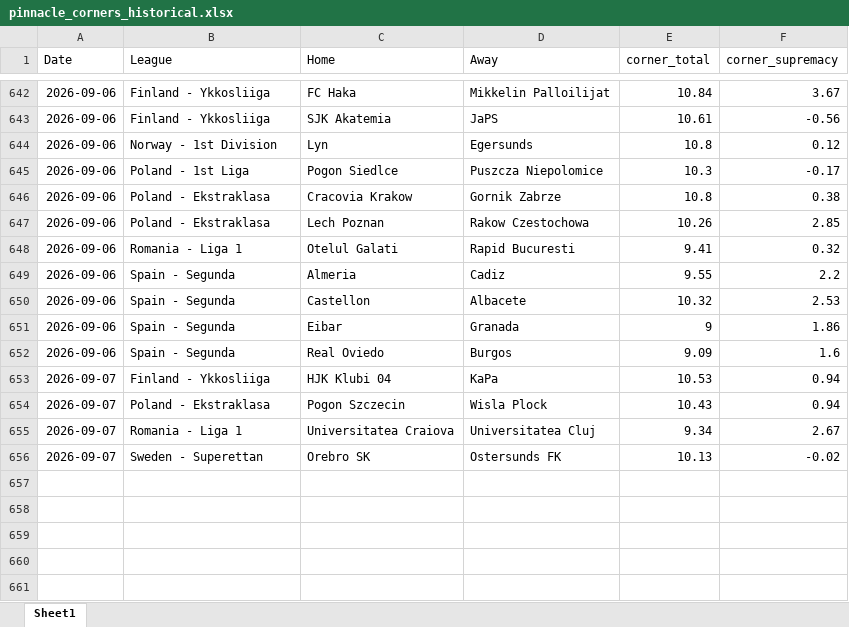
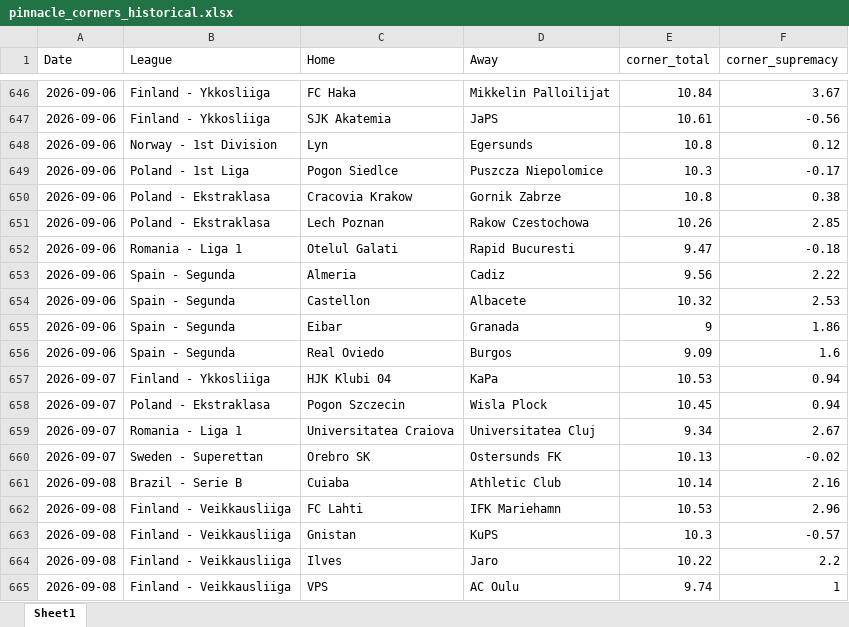
Before and after one commit to super-luke-chambers/pin_scraper, an Excel workbook: outputs/pinnacle_corners_historical.xlsx, sheet Sheet1, drawn as a sheet; only a part is shown, gaps mark what is left out; values as stored, in another font and other column widths than the file's, no borders; addresses are those after the commit; the diff covers the shown part only; the diff names each change by its address in the sheet, - before the commit and + after, or states it on an @@ line.

```diff
--- a/outputs/pinnacle_corners_historical.xlsx (sheet Sheet1)
+++ b/outputs/pinnacle_corners_historical.xlsx (sheet Sheet1)
-E652 (corner_total): 9.41
+E652 (corner_total): 9.47
-F652 (corner_supremacy): 0.32
+F652 (corner_supremacy): -0.18
-E653 (corner_total): 9.55
+E653 (corner_total): 9.56
-F653 (corner_supremacy): 2.2
+F653 (corner_supremacy): 2.22
-E658 (corner_total): 10.43
+E658 (corner_total): 10.45
+row 661: 2026-09-08 | Brazil - Serie B | Cuiaba | Athletic Club | 10.14 | 2.16
+row 662: 2026-09-08 | Finland - Veikkausliiga | FC Lahti | IFK Mariehamn | 10.53 | 2.96
+row 663: 2026-09-08 | Finland - Veikkausliiga | Gnistan | KuPS | 10.3 | -0.57
+row 664: 2026-09-08 | Finland - Veikkausliiga | Ilves | Jaro | 10.22 | 2.2
+row 665: 2026-09-08 | Finland - Veikkausliiga | VPS | AC Oulu | 9.74 | 1
```
Also changed, not shown: 4 added rows and 48 edited cells elsewhere in this sheet, outputs/pinnacle_odds_data.xlsx, 2 other files.
